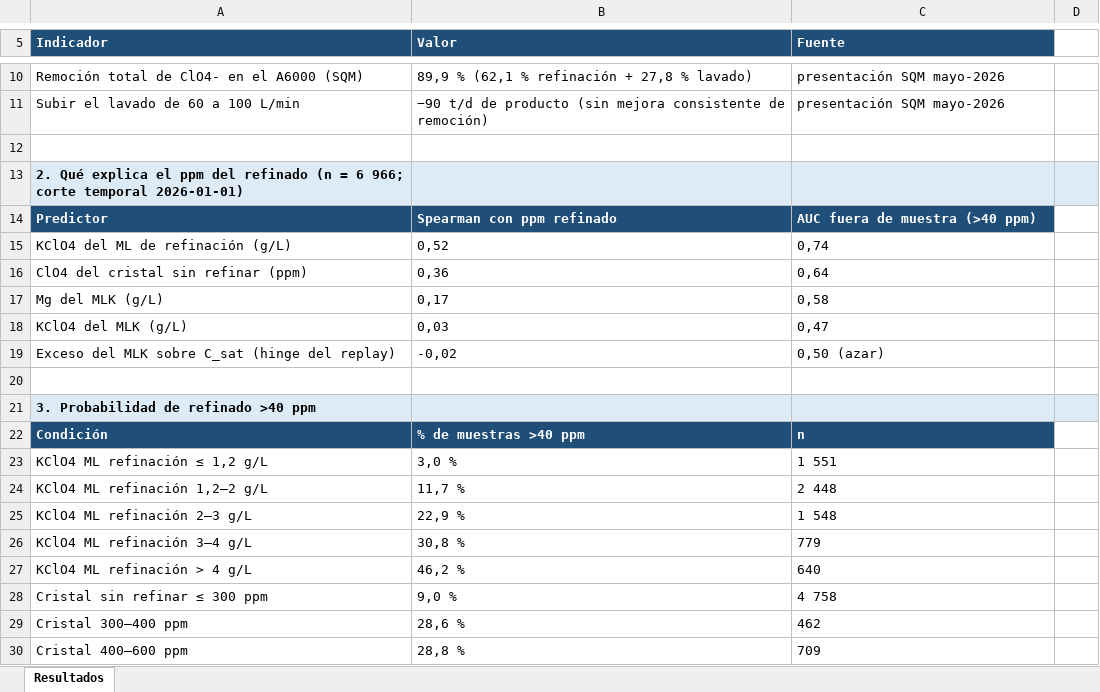
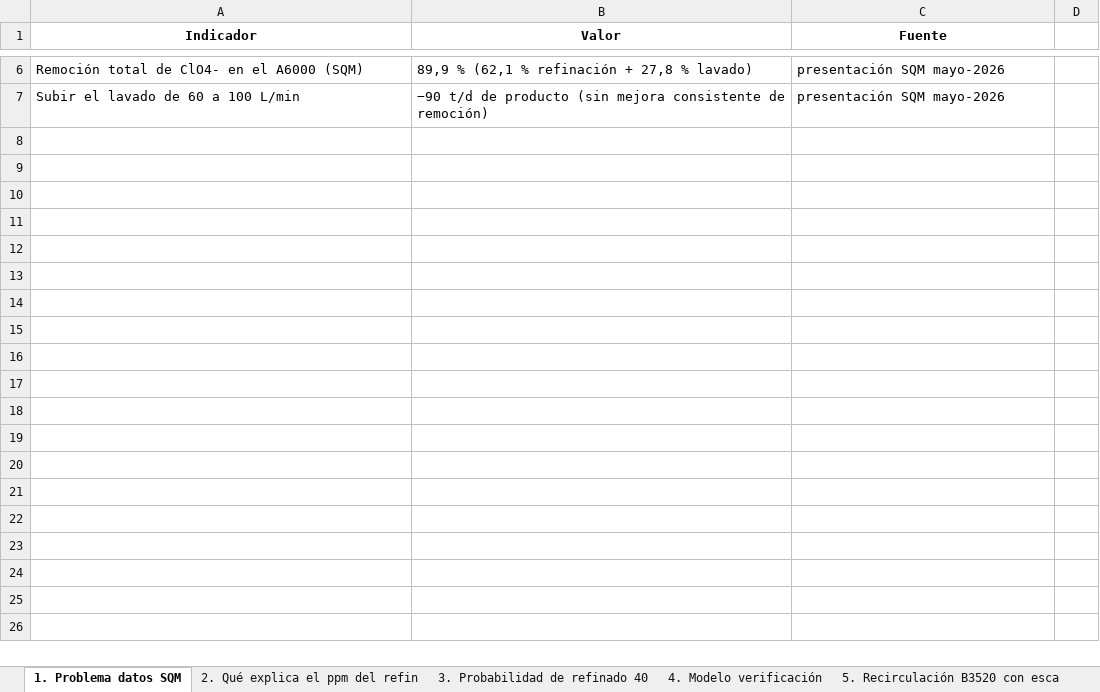
Before and after one commit to antomoyaa/CristalizadorPT-priv, an Excel workbook: docs/tabla_resultados.xlsx, sheet 1. Problema datos SQM, drawn as a sheet; only a part is shown, gaps mark what is left out; values as stored, in another font and other column widths than the file's, no borders; removed rows and columns are numbered as before the commit, all else as after; the diff covers the shown part only; the diff names each change by its address in the sheet, - before the commit and + after, or states it on an @@ line.

```diff
--- a/docs/tabla_resultados.xlsx (sheet 1. Problema datos SQM)
+++ b/docs/tabla_resultados.xlsx (sheet 1. Problema datos SQM)
-sheet tab: Resultados
+sheet tab: 1. Problema datos SQM
+sheet tab: 2. Qué explica el ppm del refin
+sheet tab: 3. Probabilidad de refinado 40
+sheet tab: 4. Modelo verificación
+sheet tab: 5. Recirculación B3520 con esca
@@ A1:C1 fill: #1F4E78 → none, text colour: #FFFFFF → black, alignment: left → center @@
-row 12: (empty)
-row 13: 2. Qué explica el ppm del refinado (n = 6 966; corte temporal 2026-01-01)
-row 14: Predictor | Spearman con ppm refinado | AUC fuera de muestra (>40 ppm)
-row 15: KClO4 del ML de refinación (g/L) | 0,52 | 0,74
-row 16: ClO4 del cristal sin refinar (ppm) | 0,36 | 0,64
-row 17: Mg del MLK (g/L) | 0,17 | 0,58
-row 18: KClO4 del MLK (g/L) | 0,03 | 0,47
-row 19: Exceso del MLK sobre C_sat (hinge del replay) | -0,02 | 0,50 (azar)
-row 20: (empty)
-row 21: 3. Probabilidad de refinado >40 ppm
-row 22: Condición | % de muestras >40 ppm | n
-row 23: KClO4 ML refinación ≤ 1,2 g/L | 3,0 % | 1 551
-row 24: KClO4 ML refinación 1,2–2 g/L | 11,7 % | 2 448
-row 25: KClO4 ML refinación 2–3 g/L | 22,9 % | 1 548
-row 26: KClO4 ML refinación 3–4 g/L | 30,8 % | 779
-row 27: KClO4 ML refinación > 4 g/L | 46,2 % | 640
-row 28: Cristal sin refinar ≤ 300 ppm | 9,0 % | 4 758
-row 29: Cristal 300–400 ppm | 28,6 % | 462
-row 30: Cristal 400–600 ppm | 28,8 % | 709
```
Also changed, not shown: 42 removed rows elsewhere in this sheet, other sheet tabs, 10 other files.
